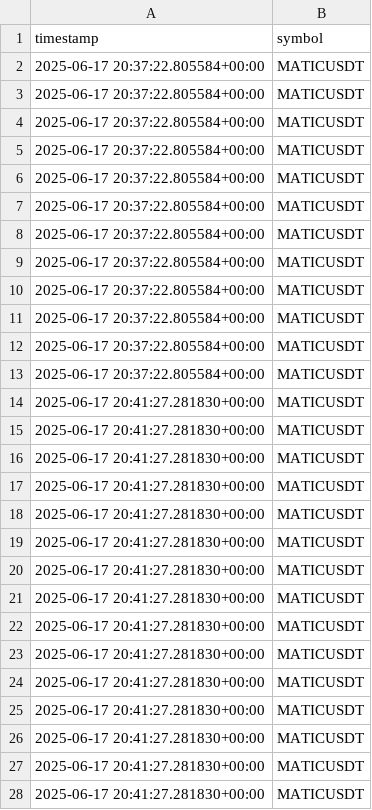
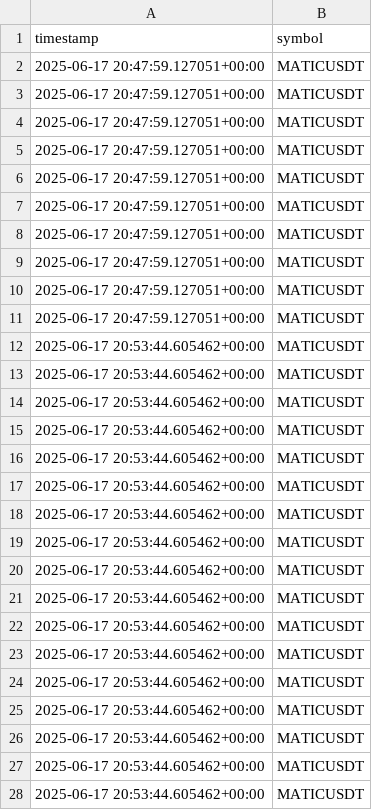
Before and after one commit to ilushaKolosov/CryptocurrenciesOrderbookCollectorL2, a CSV file: dataset/dataset_MATICUSDT_20250617.csv, drawn as a sheet; only a part is shown; the diff covers the shown part only.

```diff
--- a/dataset/dataset_MATICUSDT_20250617.csv
+++ b/dataset/dataset_MATICUSDT_20250617.csv
@@ -1,28 +1,28 @@
 timestamp,symbol
-2025-06-17 20:37:22.805584+00:00,MATICUSDT
-2025-06-17 20:37:22.805584+00:00,MATICUSDT
-2025-06-17 20:37:22.805584+00:00,MATICUSDT
-2025-06-17 20:37:22.805584+00:00,MATICUSDT
-2025-06-17 20:37:22.805584+00:00,MATICUSDT
-2025-06-17 20:37:22.805584+00:00,MATICUSDT
-2025-06-17 20:37:22.805584+00:00,MATICUSDT
-2025-06-17 20:37:22.805584+00:00,MATICUSDT
-2025-06-17 20:37:22.805584+00:00,MATICUSDT
-2025-06-17 20:37:22.805584+00:00,MATICUSDT
-2025-06-17 20:37:22.805584+00:00,MATICUSDT
-2025-06-17 20:37:22.805584+00:00,MATICUSDT
-2025-06-17 20:41:27.281830+00:00,MATICUSDT
-2025-06-17 20:41:27.281830+00:00,MATICUSDT
-2025-06-17 20:41:27.281830+00:00,MATICUSDT
-2025-06-17 20:41:27.281830+00:00,MATICUSDT
-2025-06-17 20:41:27.281830+00:00,MATICUSDT
-2025-06-17 20:41:27.281830+00:00,MATICUSDT
-2025-06-17 20:41:27.281830+00:00,MATICUSDT
-2025-06-17 20:41:27.281830+00:00,MATICUSDT
-2025-06-17 20:41:27.281830+00:00,MATICUSDT
-2025-06-17 20:41:27.281830+00:00,MATICUSDT
-2025-06-17 20:41:27.281830+00:00,MATICUSDT
-2025-06-17 20:41:27.281830+00:00,MATICUSDT
-2025-06-17 20:41:27.281830+00:00,MATICUSDT
-2025-06-17 20:41:27.281830+00:00,MATICUSDT
-2025-06-17 20:41:27.281830+00:00,MATICUSDT
+2025-06-17 20:47:59.127051+00:00,MATICUSDT
+2025-06-17 20:47:59.127051+00:00,MATICUSDT
+2025-06-17 20:47:59.127051+00:00,MATICUSDT
+2025-06-17 20:47:59.127051+00:00,MATICUSDT
+2025-06-17 20:47:59.127051+00:00,MATICUSDT
+2025-06-17 20:47:59.127051+00:00,MATICUSDT
+2025-06-17 20:47:59.127051+00:00,MATICUSDT
+2025-06-17 20:47:59.127051+00:00,MATICUSDT
+2025-06-17 20:47:59.127051+00:00,MATICUSDT
+2025-06-17 20:47:59.127051+00:00,MATICUSDT
+2025-06-17 20:53:44.605462+00:00,MATICUSDT
+2025-06-17 20:53:44.605462+00:00,MATICUSDT
+2025-06-17 20:53:44.605462+00:00,MATICUSDT
+2025-06-17 20:53:44.605462+00:00,MATICUSDT
+2025-06-17 20:53:44.605462+00:00,MATICUSDT
+2025-06-17 20:53:44.605462+00:00,MATICUSDT
+2025-06-17 20:53:44.605462+00:00,MATICUSDT
+2025-06-17 20:53:44.605462+00:00,MATICUSDT
+2025-06-17 20:53:44.605462+00:00,MATICUSDT
+2025-06-17 20:53:44.605462+00:00,MATICUSDT
+2025-06-17 20:53:44.605462+00:00,MATICUSDT
+2025-06-17 20:53:44.605462+00:00,MATICUSDT
+2025-06-17 20:53:44.605462+00:00,MATICUSDT
+2025-06-17 20:53:44.605462+00:00,MATICUSDT
+2025-06-17 20:53:44.605462+00:00,MATICUSDT
+2025-06-17 20:53:44.605462+00:00,MATICUSDT
+2025-06-17 20:53:44.605462+00:00,MATICUSDT
```
Also changed, not shown: 9 removed rows and 22 edited cells elsewhere in this file, dataset/dataset_BTCUSDT_20250617.csv, 9 other files.
